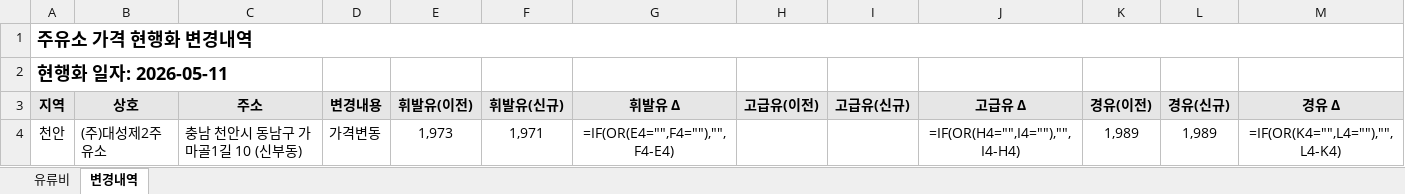
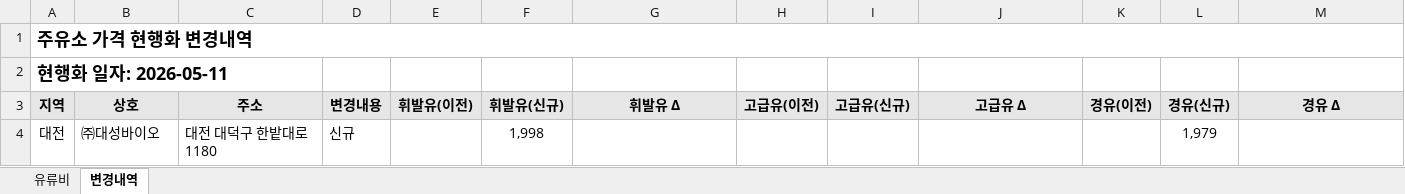
Before and after one commit to krwizxp/fcupdater, an Excel workbook: fuel_cost_chungcheong.xlsx, sheet 변경내역, drawn as a sheet; values as stored, in another font and other column widths than the file's, no borders; formulas without a stored value are shown as written; conditional formats not drawn; removed rows and columns are numbered as before the commit, all else as after; the diff names each change by its address in the sheet, - before the commit and + after, or states it on an @@ line.

```diff
--- a/fuel_cost_chungcheong.xlsx (sheet 변경내역)
+++ b/fuel_cost_chungcheong.xlsx (sheet 변경내역)
-row 4: 천안 | (주)대성제2주유소 | 충남 천안시 동남구 가마골1길 10 (신부동) | 가격변동 | 1,973 | 1,971 | =IF(OR(E4="",F4=""),"",F4-E4) |  |  | =IF(OR(H4="",I4=""),"",I4-H4) | 1,989 | 1,989 | =IF(OR(K4="",L4=""),"",L4-K4)
+row 4: 대전 | ㈜대성바이오 | 대전 대덕구 한밭대로 1180 | 신규 |  | 1,998 |  |  |  |  |  | 1,979
```
Also changed, not shown: sheet 유류비, formulas that keep their value.
